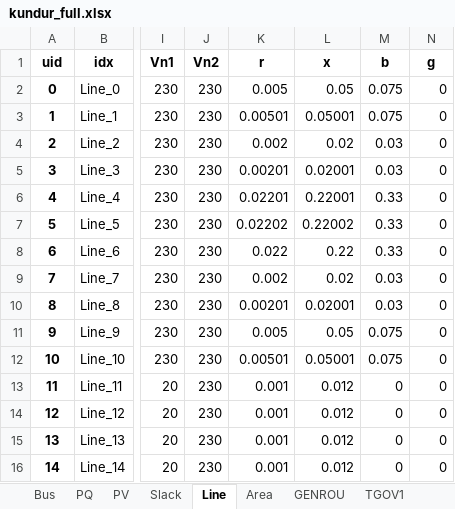
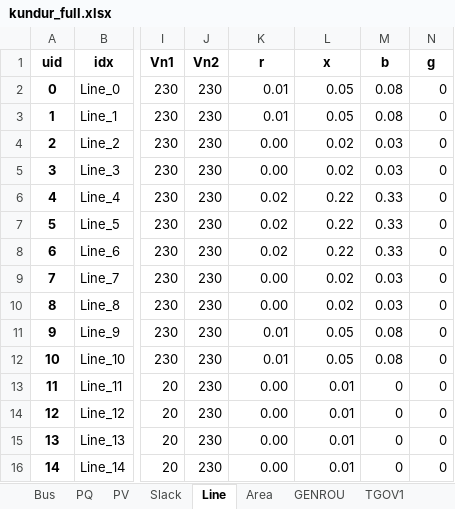
Before and after one commit to ryancalizadeh/EECE571, an Excel workbook: kundur_full.xlsx, sheet Line, drawn as a sheet; only a part is shown, gaps mark what is left out; values as stored, in another font and other column widths than the file's, no borders; the diff names each change by its address in the sheet, - before the commit and + after, or states it on an @@ line.

```diff
--- a/kundur_full.xlsx (sheet Line)
+++ b/kundur_full.xlsx (sheet Line)
-K2 (r): 0.005
+K2 (r): 0.01
-M2:M3 (b): 0.075
+M2:M3 (b): 0.08
-K3 (r): 0.00501
+K3 (r): 0.01
-L3 (x): 0.05001
+L3 (x): 0.05
-K4 (r): 0.002
+K4 (r): 0.00
-K5 (r): 0.00201
+K5 (r): 0.00
-L5 (x): 0.02001
+L5 (x): 0.02
-K6 (r): 0.02201
+K6 (r): 0.02
-L6 (x): 0.22001
+L6 (x): 0.22
-K7 (r): 0.02202
+K7 (r): 0.02
-L7 (x): 0.22002
+L7 (x): 0.22
-K8 (r): 0.022
+K8 (r): 0.02
-K9 (r): 0.002
+K9 (r): 0.00
-K10 (r): 0.00201
+K10 (r): 0.00
-L10 (x): 0.02001
+L10 (x): 0.02
-K11 (r): 0.005
+K11 (r): 0.01
-M11:M12 (b): 0.075
+M11:M12 (b): 0.08
-K12 (r): 0.00501
+K12 (r): 0.01
-L12 (x): 0.05001
+L12 (x): 0.05
-K13:K16 (r): 0.001
+K13:K16 (r): 0.00
-L13:L16 (x): 0.012
+L13:L16 (x): 0.01
```
Also changed, not shown: sheet Bus, sheet Toggler, sheet GENROU, sheet EXDC2, sheet PV, sheet TGOV1, 2 more sheets, 2 other files.
